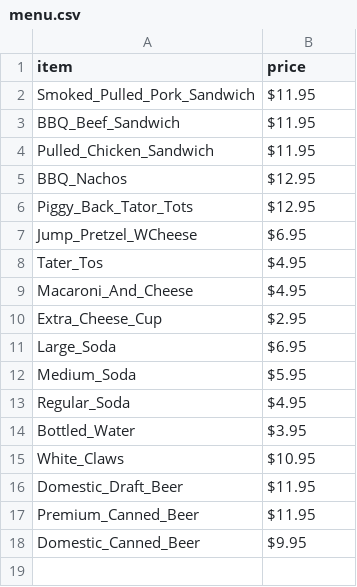
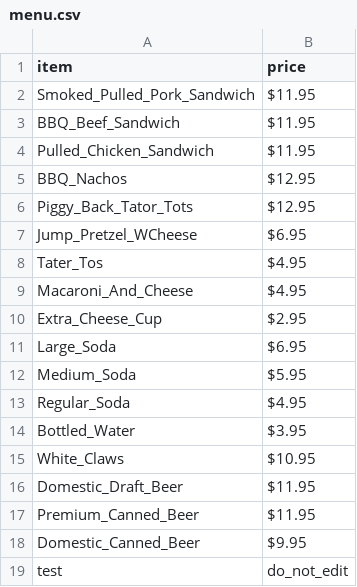
Before and after one commit to Jdbrown9/menu-data, a CSV file: menu.csv, drawn as a sheet; the diff names each change by its address in the sheet, - before the commit and + after, or states it on an @@ line.

Commit message:
Update menu.csv

```diff
--- a/menu.csv
+++ b/menu.csv
+row 19: test | do_not_edit
```
